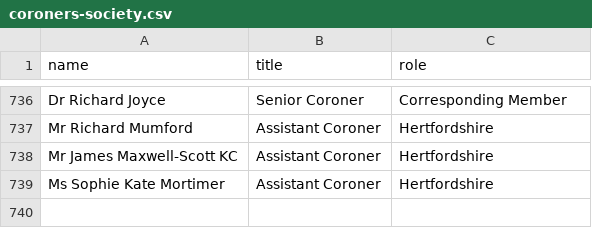
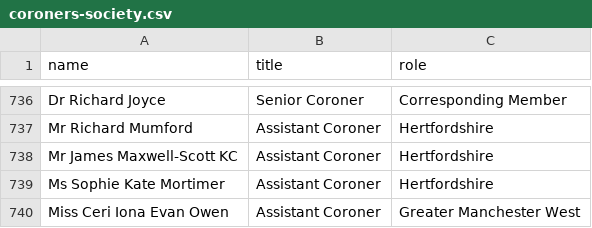
Before and after one commit to georgiarichards/preventabledeathstracker, a CSV file: src/data/coroners-society.csv, drawn as a sheet; only a part is shown, gaps mark what is left out.

```diff
--- a/src/data/coroners-society.csv
+++ b/src/data/coroners-society.csv
@@ -739 +739,2 @@ Mr James Maxwell-Scott KC,Assistant Coroner,Hertfordshire
 Ms Sophie Kate Mortimer,Assistant Coroner,Hertfordshire
+Miss Ceri Iona Evan Owen,Assistant Coroner,Greater Manchester West
```
Also changed, not shown: src/analyse/counts/data/name/name-years.csv, src/analyse/counts/data/sent/rcpt-statuses.csv, 20 other files.
